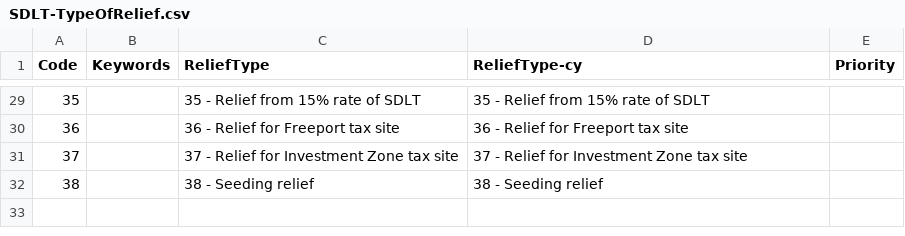
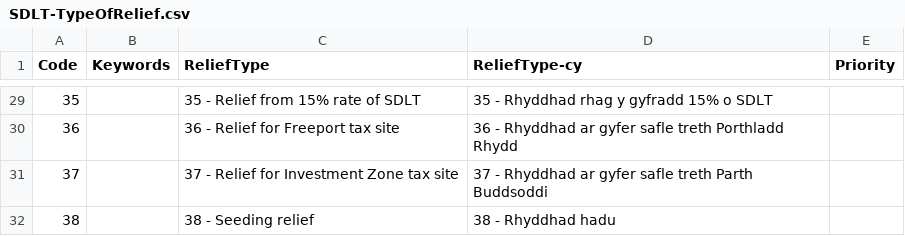
Before and after one commit to hmrc/gform-frontend, a CSV file: conf/lookup/SDLT-TypeOfRelief.csv, drawn as a sheet; only a part is shown, gaps mark what is left out; the diff covers the shown part only.

```diff
--- a/conf/lookup/SDLT-TypeOfRelief.csv
+++ b/conf/lookup/SDLT-TypeOfRelief.csv
@@ -29,4 +29,4 @@ Code,Keywords,ReliefType,ReliefType-cy,Priority
-35,,35 - Relief from 15% rate of SDLT,35 - Relief from 15% rate of SDLT,
-36,,36 - Relief for Freeport tax site,36 - Relief for Freeport tax site,
-37,,37 - Relief for Investment Zone tax site,37 - Relief for Investment Zone tax site,
-38,,38 - Seeding relief,38 - Seeding relief,
+35,,35 - Relief from 15% rate of SDLT,35 - Rhyddhad rhag y gyfradd 15% o SDLT,
+36,,36 - Relief for Freeport tax site,36 - Rhyddhad ar gyfer safle treth Porthladd Rhydd,
+37,,37 - Relief for Investment Zone tax site,37 - Rhyddhad ar gyfer safle treth Parth Buddsoddi,
+38,,38 - Seeding relief,38 - Rhyddhad hadu,
```
Also changed, not shown: 27 edited cells elsewhere in this file.
